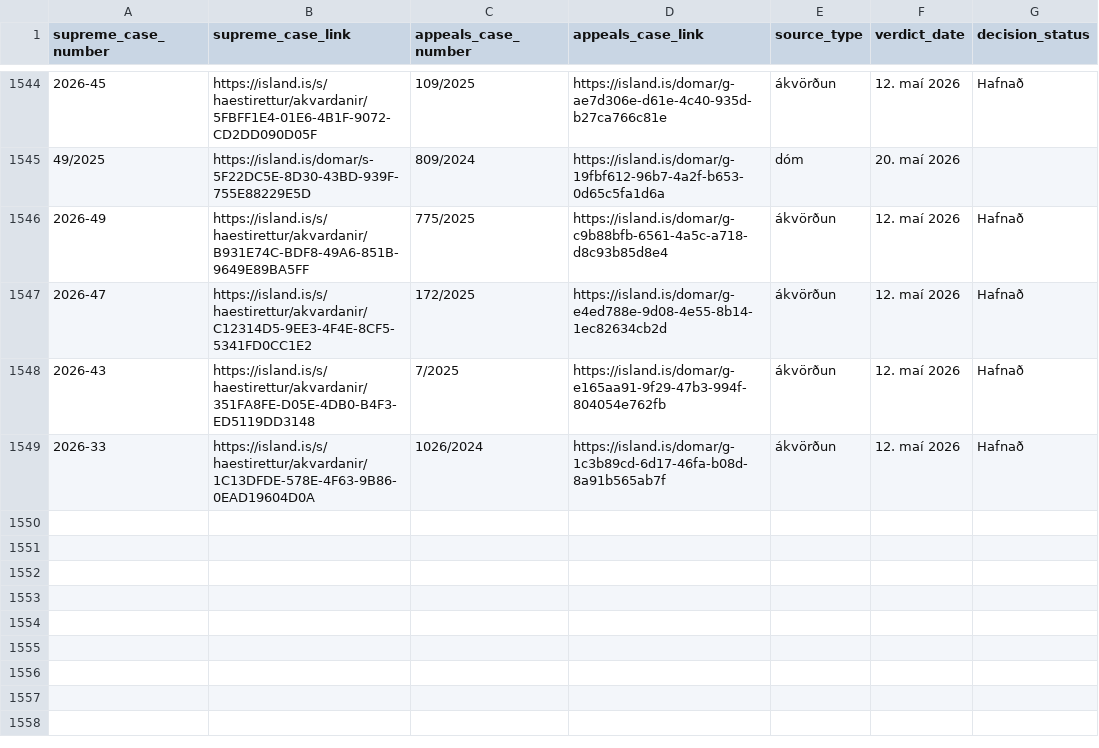
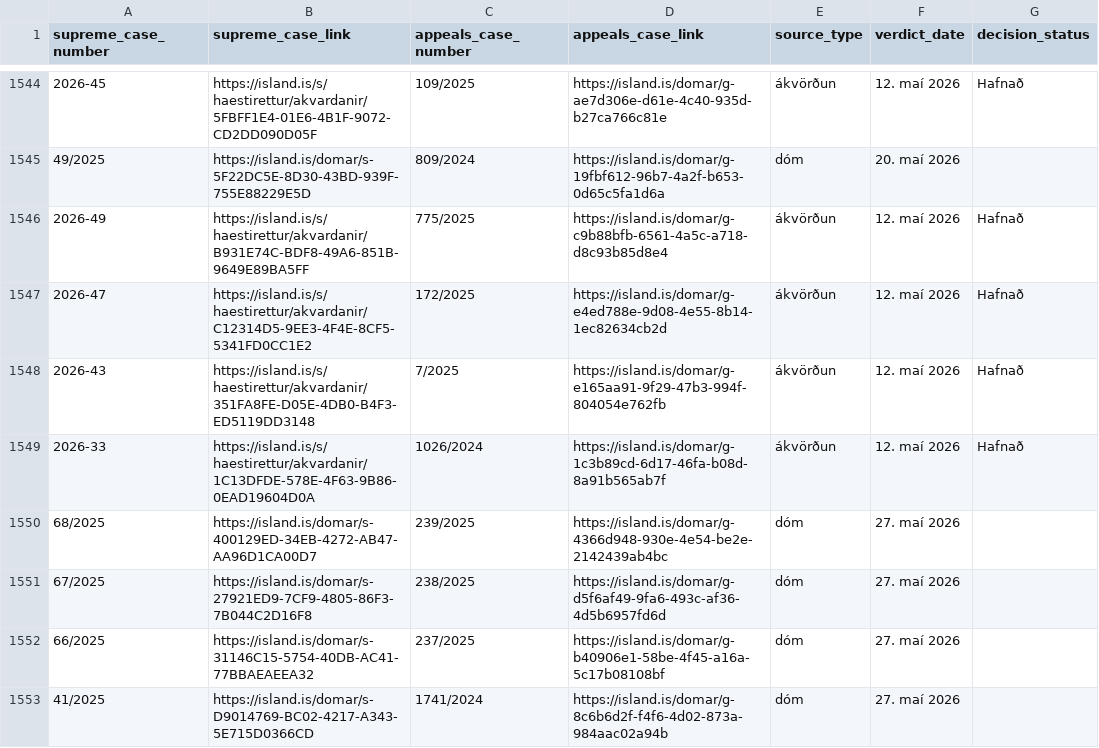
Before and after one commit to larust/hvar-er-haestarettardomurinn, a CSV file: allir_domar_og_akvardanir.csv, drawn as a sheet; only a part is shown, gaps mark what is left out.

```diff
--- a/allir_domar_og_akvardanir.csv
+++ b/allir_domar_og_akvardanir.csv
@@ -1549 +1549,5 @@ supreme_case_number,supreme_case_link,appeals_case_number,appeals_case_link,sour
 2026-33,https://island.is/s/haestirettur/akvardanir/1C13DFDE-578E-4F63-9B86-0EAD19604D0A,1026/2024,https://island.is/domar/g-1c3b89cd-6d17-46fa-b08d-8a91b565ab7f,ákvörðun,12. maí 2026,Hafnað
+68/2025,https://island.is/domar/s-400129ED-34EB-4272-AB47-AA96D1CA00D7,239/2025,https://island.is/domar/g-4366d948-930e-4e54-be2e-2142439ab4bc,dóm,27. maí 2026,
+67/2025,https://island.is/domar/s-27921ED9-7CF9-4805-86F3-7B044C2D16F8,238/2025,https://island.is/domar/g-d5f6af49-9fa6-493c-af36-4d5b6957fd6d,dóm,27. maí 2026,
+66/2025,https://island.is/domar/s-31146C15-5754-40DB-AC41-77BBAEAEEA32,237/2025,https://island.is/domar/g-b40906e1-58be-4f45-a16a-5c17b08108bf,dóm,27. maí 2026,
+41/2025,https://island.is/domar/s-D9014769-BC02-4217-A343-5E715D0366CD,1741/2024,https://island.is/domar/g-8c6b6d2f-f4f6-4d02-873a-984aac02a94b,dóm,27. maí 2026,
```
Also changed, not shown: 2 other files.
